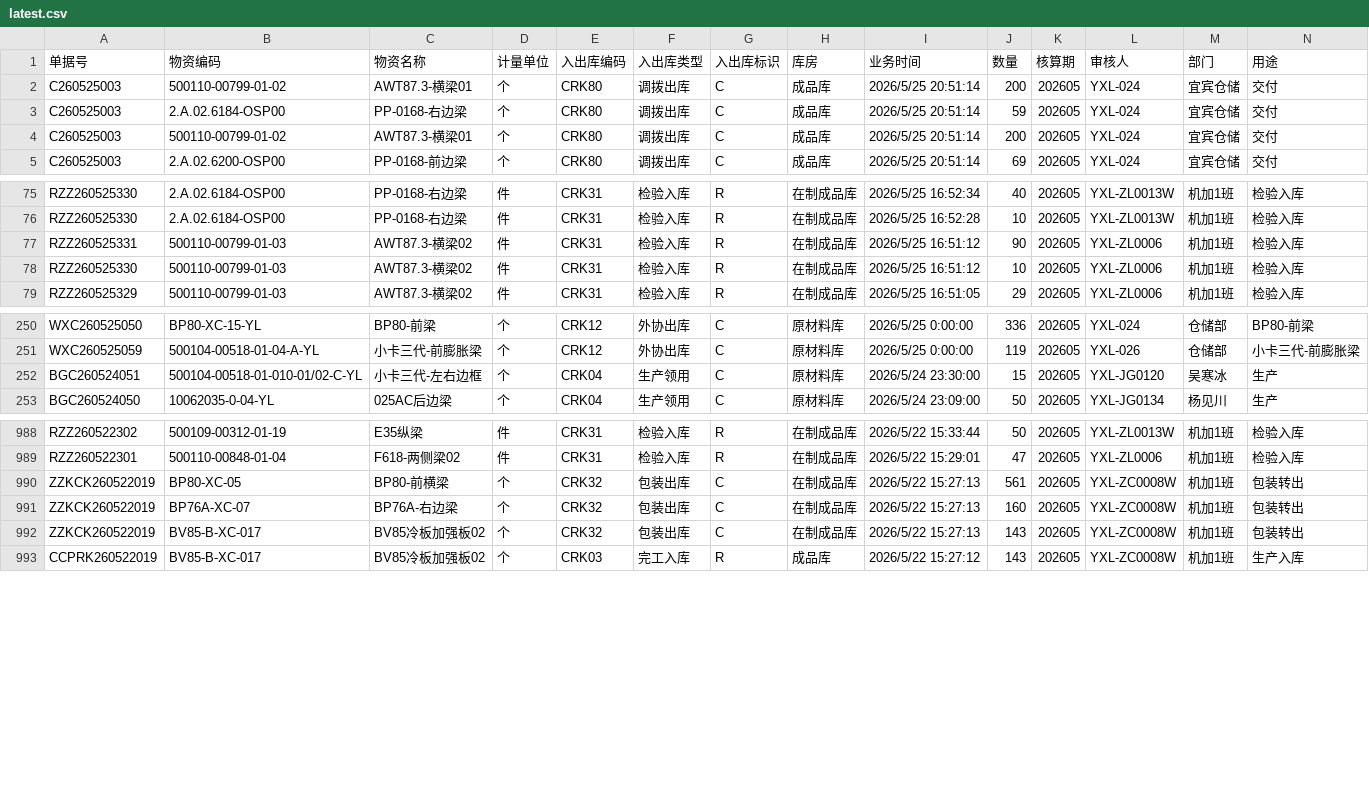
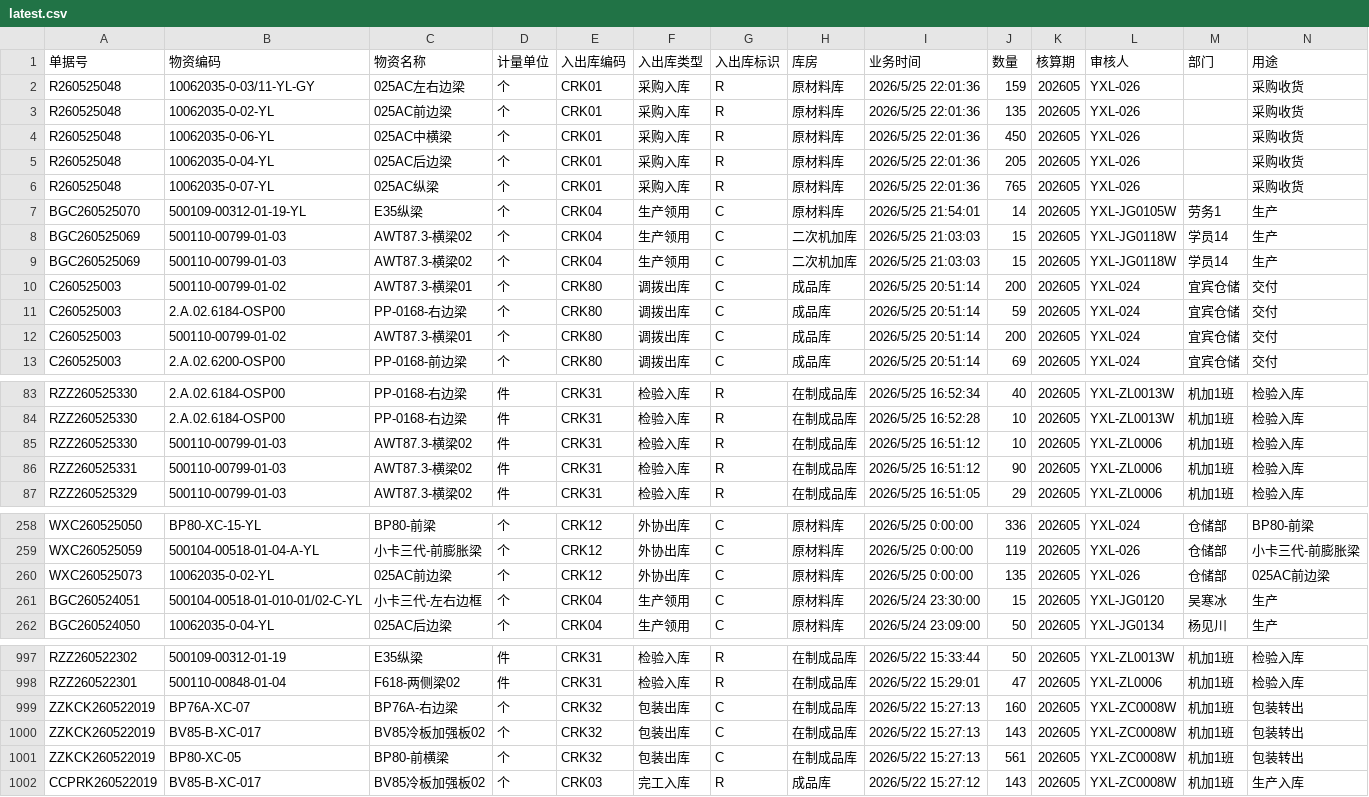
Before and after one commit to A1rChina/Kimi, a CSV file: data/excel_export/warehouse_detail/latest.csv, drawn as a sheet; only a part is shown, gaps mark what is left out; rows hold the shown columns only; the diff names each change by its address in the sheet, - before the commit and + after, or states it on an @@ line.

```diff
--- a/data/excel_export/warehouse_detail/latest.csv
+++ b/data/excel_export/warehouse_detail/latest.csv
+row 2: R260525048 | 10062035-0-03/11-YL-GY | 025AC左右边梁 | 个 | CRK01 | 采购入库 | R | 原材料库 | 2026/5/25 22:01:36 | 159 | 202605 | YXL-026 |  | 采购收货
+row 3: R260525048 | 10062035-0-02-YL | 025AC前边梁 | 个 | CRK01 | 采购入库 | R | 原材料库 | 2026/5/25 22:01:36 | 135 | 202605 | YXL-026 |  | 采购收货
+row 4: R260525048 | 10062035-0-06-YL | 025AC中横梁 | 个 | CRK01 | 采购入库 | R | 原材料库 | 2026/5/25 22:01:36 | 450 | 202605 | YXL-026 |  | 采购收货
+row 5: R260525048 | 10062035-0-04-YL | 025AC后边梁 | 个 | CRK01 | 采购入库 | R | 原材料库 | 2026/5/25 22:01:36 | 205 | 202605 | YXL-026 |  | 采购收货
+row 6: R260525048 | 10062035-0-07-YL | 025AC纵梁 | 个 | CRK01 | 采购入库 | R | 原材料库 | 2026/5/25 22:01:36 | 765 | 202605 | YXL-026 |  | 采购收货
+row 7: BGC260525070 | 500109-00312-01-19-YL | E35纵梁 | 个 | CRK04 | 生产领用 | C | 原材料库 | 2026/5/25 21:54:01 | 14 | 202605 | YXL-JG0105W | 劳务1 | 生产
+row 8: BGC260525069 | 500110-00799-01-03 | AWT87.3-横梁02 | 个 | CRK04 | 生产领用 | C | 二次机加库 | 2026/5/25 21:03:03 | 15 | 202605 | YXL-JG0118W | 学员14 | 生产
+row 9: BGC260525069 | 500110-00799-01-03 | AWT87.3-横梁02 | 个 | CRK04 | 生产领用 | C | 二次机加库 | 2026/5/25 21:03:03 | 15 | 202605 | YXL-JG0118W | 学员14 | 生产
@@ row 78 moved to row 85: RZZ260525330 @@
+row 260: WXC260525073 | 10062035-0-02-YL | 025AC前边梁 | 个 | CRK12 | 外协出库 | C | 原材料库 | 2026/5/25 0:00:00 | 135 | 202605 | YXL-026 | 仓储部 | 025AC前边梁
@@ row 990 moved to row 1001: ZZKCK260522019 @@
```
Also changed, not shown: data/excel_export/equipment_downtime_query/latest.csv, data/excel_export/production_takt_maintenance/latest.csv, 46 other files.
